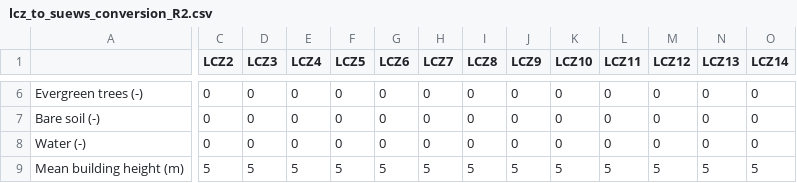
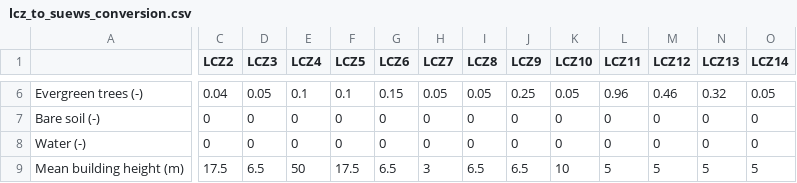
Before and after one commit to danish-abdulfata/UrbClimUGdissert, a CSV file: supy-lcz-global/resources/lcz_to_suews_conversion.csv (was supy-lcz-global/resources/lcz_to_suews_conversion_R2.csv), drawn as a sheet; only a part is shown, gaps mark what is left out; the diff covers the shown part only; the diff names each change by its address in the sheet, - before the commit and + after, or states it on an @@ line.

```diff
--- a/supy-lcz-global/resources/lcz_to_suews_conversion_R2.csv
+++ b/supy-lcz-global/resources/lcz_to_suews_conversion.csv
-C6 (LCZ2): 0
+C6 (LCZ2): 0.04
-D6 (LCZ3): 0
+D6 (LCZ3): 0.05
-E6 (LCZ4): 0
+E6 (LCZ4): 0.1
-F6 (LCZ5): 0
+F6 (LCZ5): 0.1
-G6 (LCZ6): 0
+G6 (LCZ6): 0.15
-H6 (LCZ7): 0
+H6 (LCZ7): 0.05
-I6 (LCZ8): 0
+I6 (LCZ8): 0.05
-J6 (LCZ9): 0
+J6 (LCZ9): 0.25
-K6 (LCZ10): 0
+K6 (LCZ10): 0.05
-L6 (LCZ11): 0
+L6 (LCZ11): 0.96
-M6 (LCZ12): 0
+M6 (LCZ12): 0.46
-N6 (LCZ13): 0
+N6 (LCZ13): 0.32
-O6 (LCZ14): 0
+O6 (LCZ14): 0.05
-C9 (LCZ2): 5
+C9 (LCZ2): 17.5
-D9 (LCZ3): 5
+D9 (LCZ3): 6.5
-E9 (LCZ4): 5
+E9 (LCZ4): 50
-F9 (LCZ5): 5
+F9 (LCZ5): 17.5
-G9 (LCZ6): 5
+G9 (LCZ6): 6.5
-H9 (LCZ7): 5
+H9 (LCZ7): 3
-I9 (LCZ8): 5
+I9 (LCZ8): 6.5
-J9 (LCZ9): 5
+J9 (LCZ9): 6.5
-K9 (LCZ10): 5
+K9 (LCZ10): 10
```
Also changed, not shown: 1 added row, 1 removed row and 63 edited cells elsewhere in this file, 6 other files.
